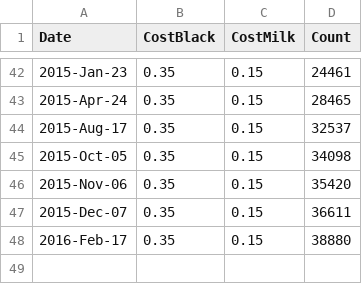
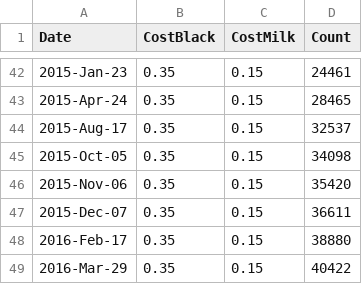
Before and after one commit to lmguzman/CoffeeCoop, a CSV file: coffee_database/info.csv, drawn as a sheet; only a part is shown, gaps mark what is left out.

```diff
--- a/coffee_database/info.csv
+++ b/coffee_database/info.csv
@@ -48 +48,2 @@ Date,CostBlack,CostMilk,Count
 2016-Feb-17,0.35,0.15,38880
+2016-Mar-29,0.35,0.15,40422
```
Also changed, not shown: coffee_database/consumption.csv, coffee_database/goods.csv, 15 other files.
